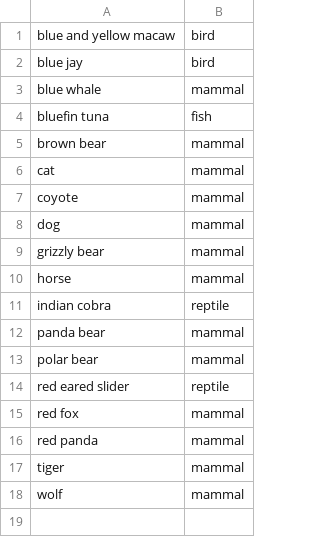
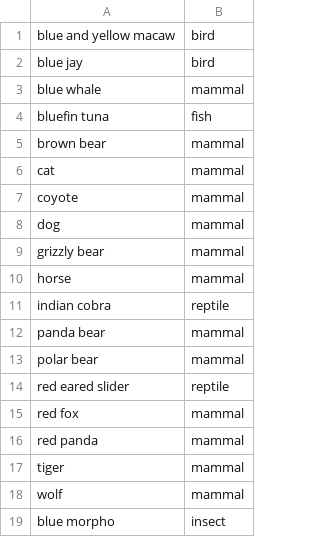
Before and after one commit to arcus/learning_bash, a CSV file: Animals.csv, drawn as a sheet; the diff names each change by its address in the sheet, - before the commit and + after, or states it on an @@ line.

Commit message:
add blue folder, butterfly

```diff
--- a/Animals.csv
+++ b/Animals.csv
+row 19: blue morpho | insect
```
Also changed, not shown: 1 other file.
